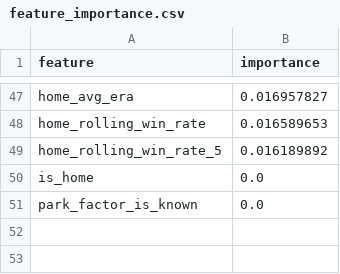
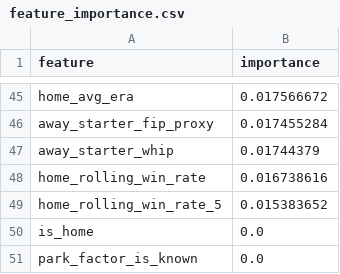
Before and after one commit to codys19/mlb-predictormlb-predictor, a CSV file: raw/feature_importance.csv, drawn as a sheet; only a part is shown, gaps mark what is left out; addresses are those after the commit; the diff covers the shown part only; the diff names each change by its address in the sheet, - before the commit and + after, or states it on an @@ line.

```diff
--- a/raw/feature_importance.csv
+++ b/raw/feature_importance.csv
-B45 (importance): 0.016957827
+B45 (importance): 0.017566672
+row 46: away_starter_fip_proxy | 0.017455284
+row 47: away_starter_whip | 0.01744379
-B48 (importance): 0.016589653
+B48 (importance): 0.016738616
-B49 (importance): 0.016189892
+B49 (importance): 0.015383652
```
Also changed, not shown: 29 added rows, 31 removed rows and 14 edited cells elsewhere in this file, 3 other files.
